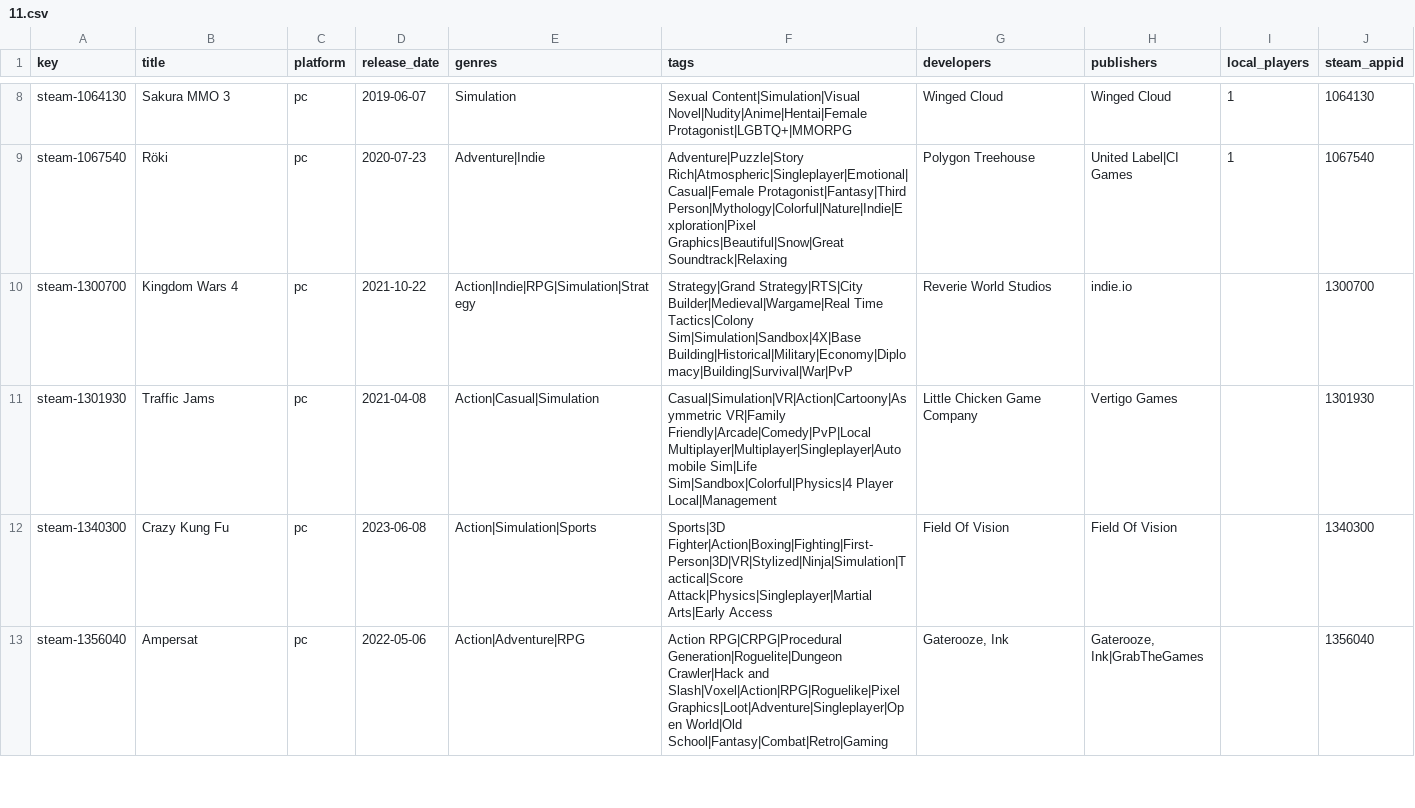
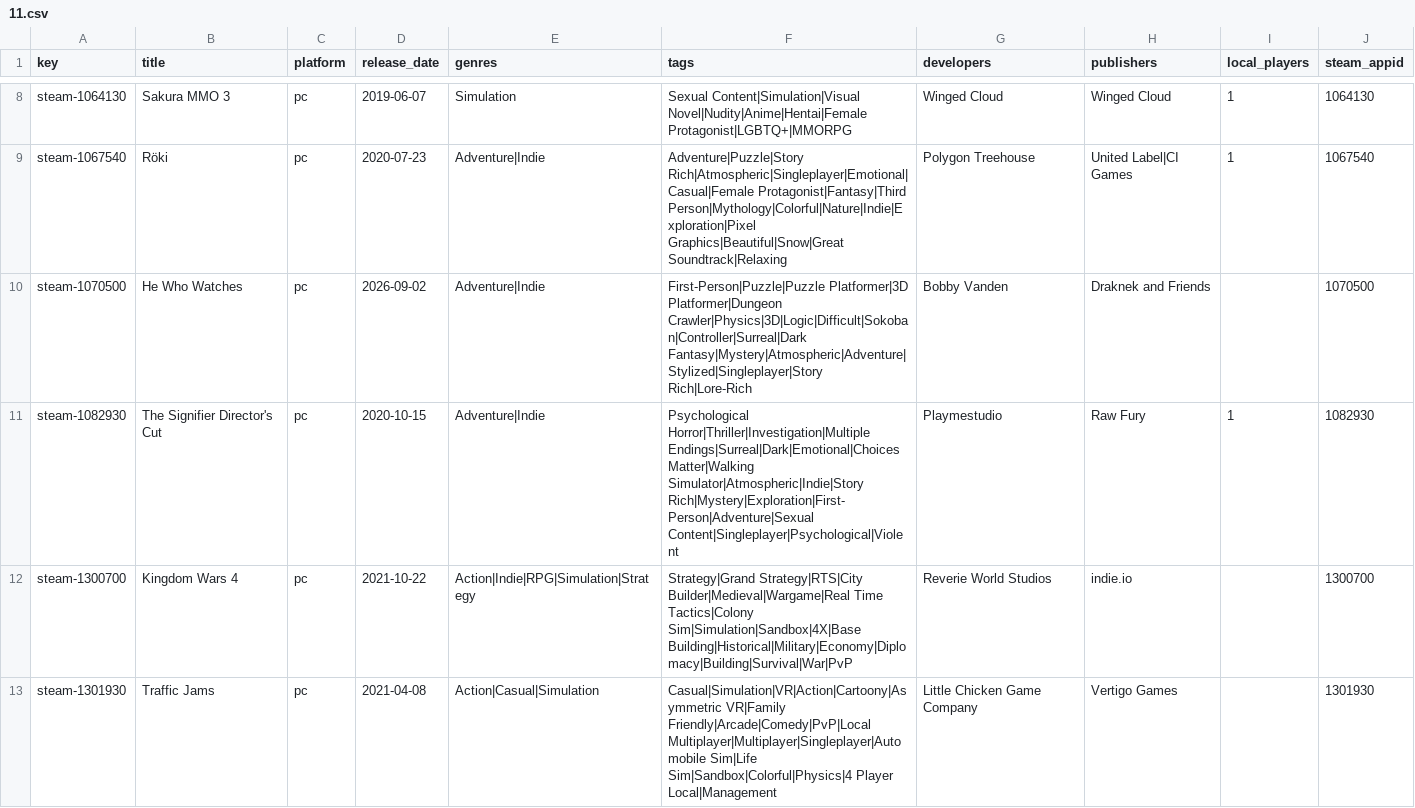
Before and after one commit to jeremybris/PlayOut-metadata, a CSV file: data/steam/11.csv, drawn as a sheet; only a part is shown, gaps mark what is left out; the shorter side is filled out with more unchanged rows.

```diff
--- a/data/steam/11.csv
+++ b/data/steam/11.csv
@@ -9,2 +9,4 @@ steam-1064130,Sakura MMO 3,pc,2019-06-07,Simulation,Sexual Content|Simulation|Vi
 steam-1067540,Röki,pc,2020-07-23,Adventure|Indie,Adventure|Puzzle|Story Rich|Atmospheric|Singleplayer|Emotional|Casual|Female Protagonist|Fantasy|Third Person|Mythology|Colorful|Nature|Indie|Exploration|Pixel Graphics|Beautiful|Snow|Great Soundtrack|Relaxing,Polygon Treehouse,United Label|CI Games,1,1067540
+steam-1070500,He Who Watches,pc,2026-09-02,Adventure|Indie,First-Person|Puzzle|Puzzle Platformer|3D Platformer|Dungeon Crawler|Physics|3D|Logic|Difficult|Sokoban|Controller|Surreal|Dark Fantasy|Mystery|Atmospheric|Adventure|Stylized|Singleplayer|Story Rich|Lore-Rich,Bobby Vanden,Draknek and Friends,,1070500
+steam-1082930,The Signifier Director's Cut,pc,2020-10-15,Adventure|Indie,Psychological Horror|Thriller|Investigation|Multiple Endings|Surreal|Dark|Emotional|Choices Matter|Walking Simulator|Atmospheric|Indie|Story Rich|Mystery|Exploration|First-Person|Adventure|Sexual Content|Singleplayer|Psychological|Violent,Playmestudio,Raw Fury,1,1082930
 steam-1300700,Kingdom Wars 4,pc,2021-10-22,Action|Indie|RPG|Simulation|Strategy,Strategy|Grand Strategy|RTS|City Builder|Medieval|Wargame|Real Time Tactics|Colony Sim|Simulation|Sandbox|4X|Base Building|Historical|Military|Economy|Diplomacy|Building|Survival|War|PvP,Reverie World Studios,indie.io,,1300700
```
